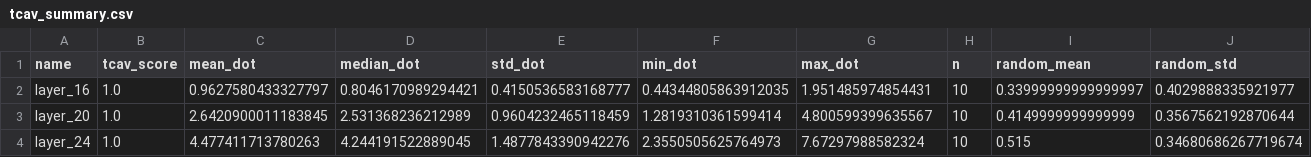
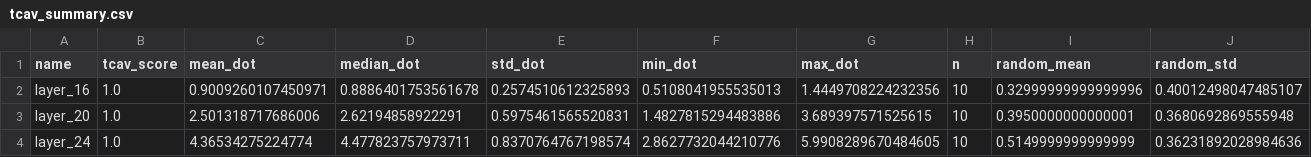
Before and after one commit to bart-custers/actuarial_agents, a CSV file: data/evaluation/tcav_plots/tcav_summary.csv, drawn as a sheet.

```diff
--- a/data/evaluation/tcav_plots/tcav_summary.csv
+++ b/data/evaluation/tcav_plots/tcav_summary.csv
@@ -1,4 +1,4 @@
 name,tcav_score,mean_dot,median_dot,std_dot,min_dot,max_dot,n,random_mean,random_std
-layer_16,1.0,0.9627580433327797,0.8046170989294421,0.4150536583168777,0.44344805863912035,1.951485974854431,10,0.33999999999999997,0.4029888335921977
-layer_20,1.0,2.6420900011183845,2.531368236212989,0.9604232465118459,1.2819310361599414,4.800599399635567,10,0.4149999999999999,0.3567562192870644
-layer_24,1.0,4.477411713780263,4.244191522889045,1.4877843390942276,2.3550505625764973,7.67297988582324,10,0.515,0.34680686267719674
+layer_16,1.0,0.9009260107450971,0.8886401753561678,0.2574510612325893,0.5108041955535013,1.4449708224232356,10,0.32999999999999996,0.40012498047485107
+layer_20,1.0,2.501318717686006,2.62194858922291,0.5975461565520831,1.4827815294483886,3.689397571525615,10,0.3950000000000001,0.3680692869555948
+layer_24,1.0,4.36534275224774,4.477823757973711,0.8370764767198574,2.8627732044210776,5.9908289670484605,10,0.5149999999999999,0.36231892028984636
```
Also changed, not shown: 22 other files.
